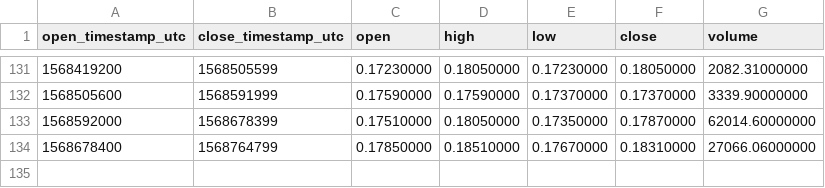
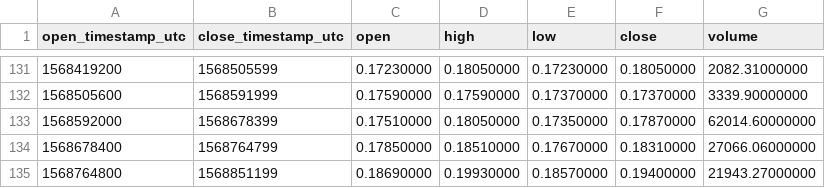
Before and after one commit to cryptobigbro/binance-BATTUSD, a CSV file: binance-BATTUSD-1d.csv, drawn as a sheet; only a part is shown, gaps mark what is left out; the diff names each change by its address in the sheet, - before the commit and + after, or states it on an @@ line.

```diff
--- a/binance-BATTUSD-1d.csv
+++ b/binance-BATTUSD-1d.csv
+row 135: 1568764800 | 1568851199 | 0.18690000 | 0.19930000 | 0.18570000 | 0.19400000 | 21943.27000000
```
Also changed, not shown: binance-BATTUSD-1h.csv, binance-BATTUSD-1w.csv.
